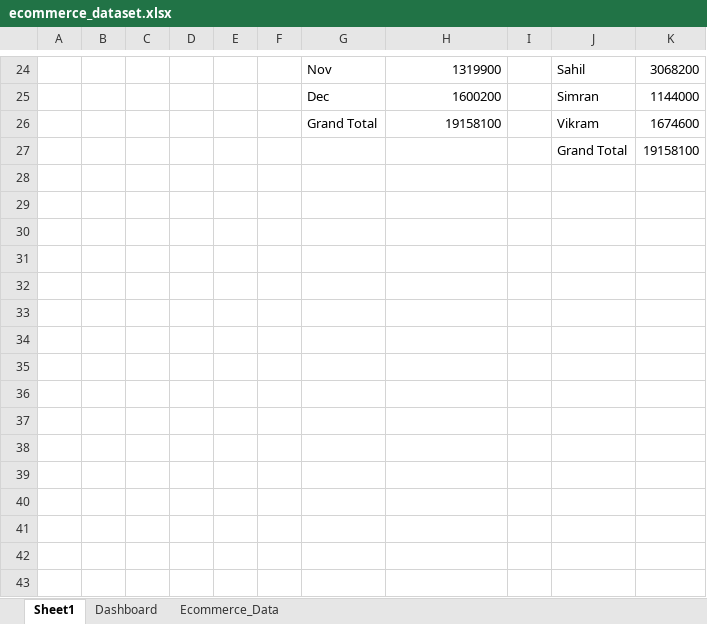
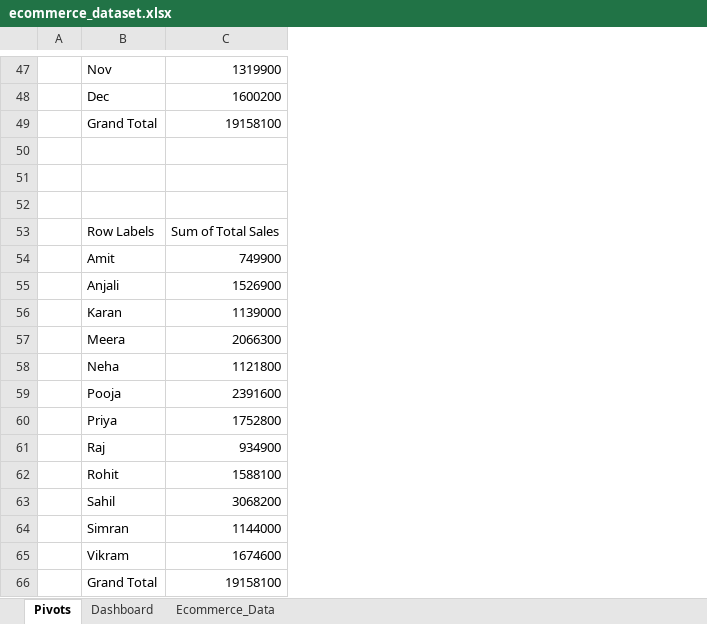
Before and after one commit to Manavitaliya/e-Commerce-Analysis, an Excel workbook: ecommerce_dataset.xlsx, sheet Pivots, drawn as a sheet; only a part is shown, gaps mark what is left out; values as stored, in another font and other column widths than the file's, no borders; removed rows and columns are numbered as before the commit, all else as after; the diff covers the shown part only; the diff names each change by its address in the sheet, - before the commit and + after, or states it on an @@ line.

Commit message:
changing dashboard

```diff
--- a/ecommerce_dataset.xlsx (sheet Pivots)
+++ b/ecommerce_dataset.xlsx (sheet Pivots)
-sheet tab: Sheet1
+sheet tab: Pivots
-column A, empty
-column B, empty
-column D, empty
-column E, empty
-column F, empty
-column I, empty
-column J, rows 24-27: Sahil | Simran | Vikram | Grand Total
-column K, rows 24-27: 3068200 | 1144000 | 1674600 | 19158100
-row 50:  |  |  |  |  |  |  |  |  | Grand Total | 19158100
+row 50: (empty)
+row 51: (empty)
+row 52: (empty)
+row 53:  | Row Labels | Sum of Total Sales
+row 54:  | Amit | 749900
+row 55:  | Anjali | 1526900
+row 56:  | Karan | 1139000
+row 57:  | Meera | 2066300
+row 58:  | Neha | 1121800
+row 59:  | Pooja | 2391600
+row 60:  | Priya | 1752800
+row 61:  | Raj | 934900
+row 62:  | Rohit | 1588100
+row 63:  | Sahil | 3068200
+row 64:  | Simran | 1144000
+row 65:  | Vikram | 1674600
+row 66:  | Grand Total | 19158100
```
Also changed, not shown: 23 added rows and 14 edited cells elsewhere in this sheet, charts or pictures.
